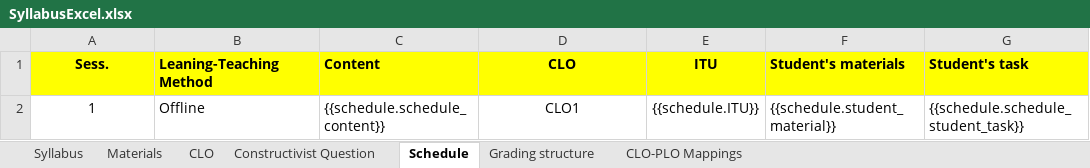
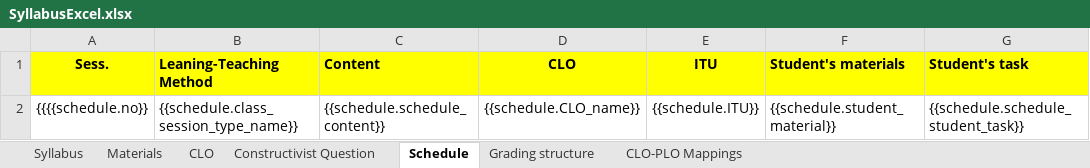
Before and after one commit to chuquan22/CurriculumManagementSystem_BE, an Excel workbook: CurriculumManagementSystemWebAPI/SyllabusExcel.xlsx, sheet Schedule, drawn as a sheet; only a part is shown; values as stored, in another font and other column widths than the file's, no borders; the diff names each change by its address in the sheet, - before the commit and + after, or states it on an @@ line.

```diff
--- a/CurriculumManagementSystemWebAPI/SyllabusExcel.xlsx (sheet Schedule)
+++ b/CurriculumManagementSystemWebAPI/SyllabusExcel.xlsx (sheet Schedule)
-A2 (Sess.): 1
+A2 (Sess.): {{{{schedule.no}}
-B2 (Leaning-Teaching Method): Offline
+B2 (Leaning-Teaching Method): {{schedule.class_session_type_name}}
-D2 (CLO): CLO1
+D2 (CLO): {{schedule.CLO_name}}
```
Also changed, not shown: sheet Grading structure, sheet CLO, sheet Materials, CurriculumManagementSystemWebAPI/exported.xlsx, 13 other files.
